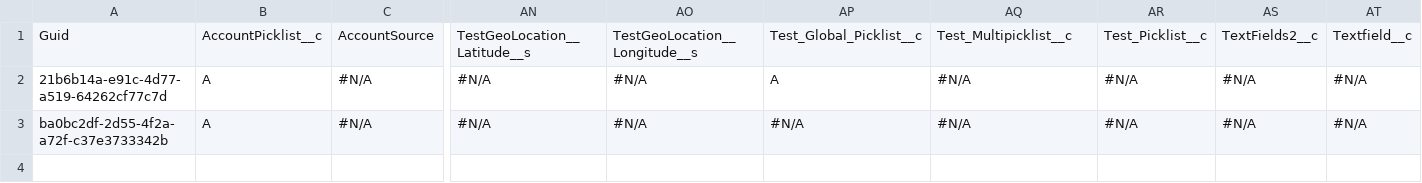
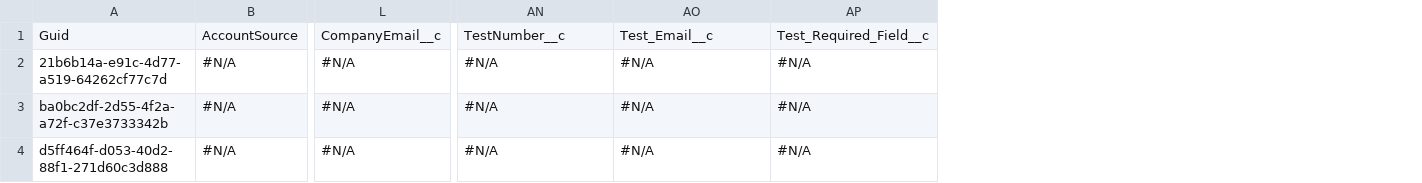
Before and after one commit to Prodlymoover/CPQTest11, a CSV file: Account.csv, drawn as a sheet; only a part is shown, gaps mark what is left out; removed rows and columns are numbered as before the commit, all else as after; rows hold the shown columns only; the diff names each change by its address in the sheet, - before the commit and + after, or states it on an @@ line.

Commit message:
Saved the state of the new instance into the repository branch

```diff
--- a/Account.csv
+++ b/Account.csv
-column B, rows 1-3: AccountPicklist__c | A | A
+column L, rows 1-3: CompanyEmail__c | #N/A | #N/A
-column AP, rows 1-3: Test_Global_Picklist__c | A | #N/A
-column AR, rows 1-3: Test_Picklist__c | #N/A | #N/A
-column AS, rows 1-3: TextFields2__c | #N/A | #N/A
-column AT, rows 1-3: Textfield__c | #N/A | #N/A
-AN1: TestGeoLocation__Latitude__s
+AN1: TestNumber__c
-AO1: TestGeoLocation__Longitude__s
+AO1: Test_Email__c
-AP1: Test_Multipicklist__c
+AP1: Test_Required_Field__c
+row 4: d5ff464f-d053-40d2-88f1-271d60c3d888 | #N/A | #N/A | #N/A | #N/A | #N/A
```
